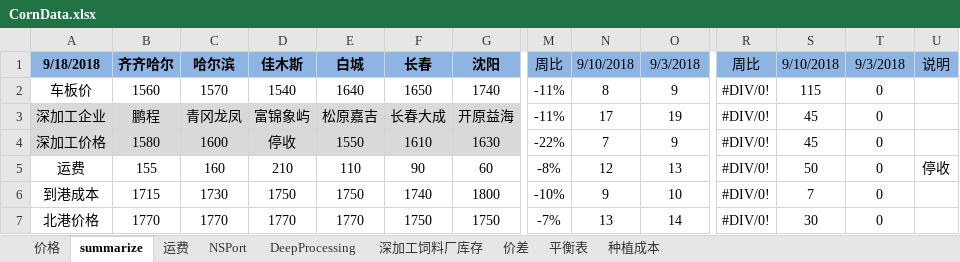
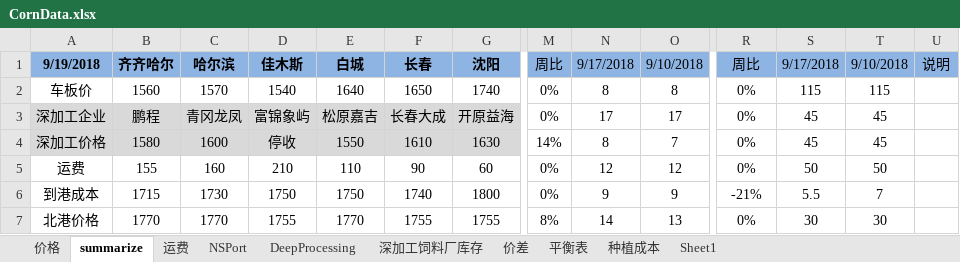
Before and after one commit to huqinghua109/fhzbWeb, an Excel workbook: report/CornData.xlsx, sheet summarize, drawn as a sheet; only a part is shown, gaps mark what is left out; values as stored, in another font and other column widths than the file's, no borders; the diff covers the shown part only; the diff names each change by its address in the sheet, - before the commit and + after, or states it on an @@ line.

```diff
--- a/report/CornData.xlsx (sheet summarize)
+++ b/report/CornData.xlsx (sheet summarize)
+sheet tab: Sheet1
-A1: 9/18/2018
+A1: 9/19/2018
-N1: 9/10/2018
+N1: 9/17/2018
-O1: 9/3/2018
+O1: 9/10/2018
-S1: 9/10/2018
+S1: 9/17/2018
-T1: 9/3/2018
+T1: 9/10/2018
-M2:M3 (周比): -11%
+M2:M3 (周比): 0%
-O2 (9/10/2018): 9
+O2 (9/10/2018): 8
-R2:R5 (周比): #DIV/0!
+R2:R5 (周比): 0%
-T2 (9/10/2018): 0
+T2 (9/10/2018): 115
-O3 (9/10/2018): 19
+O3 (9/10/2018): 17
-T3:T4 (9/10/2018): 0
+T3:T4 (9/10/2018): 45
-M4 (周比): -22%
+M4 (周比): 14%
-N4 (9/17/2018): 7
+N4 (9/17/2018): 8
-O4 (9/10/2018): 9
+O4 (9/10/2018): 7
-M5 (周比): -8%
+M5 (周比): 0%
-O5 (9/10/2018): 13
+O5 (9/10/2018): 12
-T5 (9/10/2018): 0
+T5 (9/10/2018): 50
-U5 (说明): 停收
+U5 (说明): (empty)
-M6 (周比): -10%
+M6 (周比): 0%
-O6 (9/10/2018): 10
+O6 (9/10/2018): 9
-R6 (周比): #DIV/0!
+R6 (周比): -21%
-S6 (9/17/2018): 7
+S6 (9/17/2018): 5.5
-T6 (9/10/2018): 0
+T6 (9/10/2018): 7
-D7 (佳木斯): 1770
+D7 (佳木斯): 1755
-F7 (长春): 1750
+F7 (长春): 1755
-G7 (沈阳): 1750
+G7 (沈阳): 1755
-M7 (周比): -7%
+M7 (周比): 8%
-N7 (9/17/2018): 13
+N7 (9/17/2018): 14
-O7 (9/10/2018): 14
+O7 (9/10/2018): 13
-R7 (周比): #DIV/0!
+R7 (周比): 0%
-T7 (9/10/2018): 0
+T7 (9/10/2018): 30
```
Also changed, not shown: 1 added row, 1 removed row, 33 edited cells and merged cells elsewhere in this sheet, sheet 深加工饲料厂库存, sheet NSPort, sheet 价格, formulas that keep their value, charts or pictures, report/cleandata_basis.xlsx, 4 other files.
